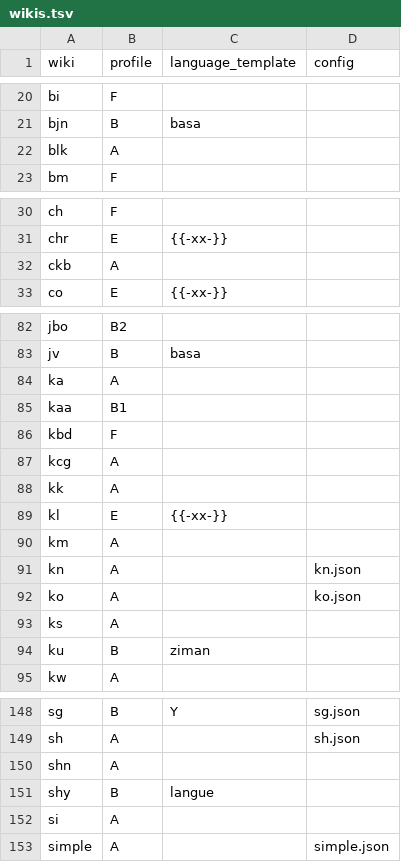
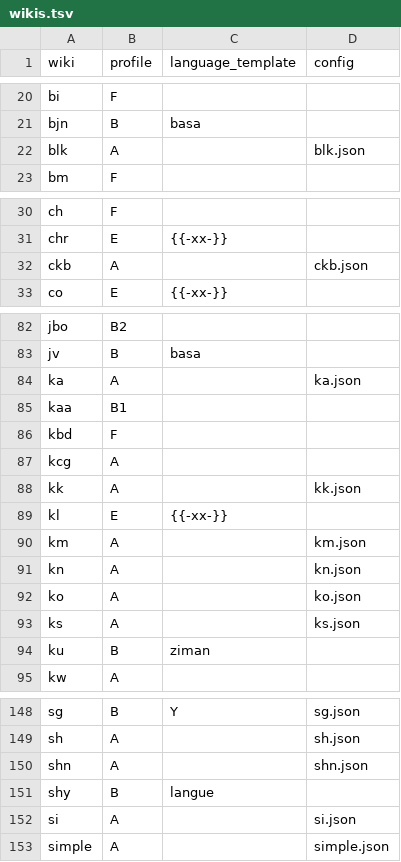
Before and after one commit to nlp-and-learning/wiktparse, a TSV file: res/wiktionary/wikis.tsv, drawn as a sheet; only a part is shown, gaps mark what is left out; the diff covers the shown part only.

```diff
--- a/res/wiktionary/wikis.tsv
+++ b/res/wiktionary/wikis.tsv
@@ -21,3 +21,3 @@ bi	F
 bjn	B	basa	
-blk	A		
+blk	A		blk.json
 bm	F		
@@ -31,3 +31,3 @@ ch	F
 chr	E	{{-xx-}}	
-ckb	A		
+ckb	A		ckb.json
 co	E	{{-xx-}}	
@@ -83,3 +83,3 @@ jbo	B2
 jv	B	basa	
-ka	A		
+ka	A		ka.json
 kaa	B1		
@@ -87,8 +87,8 @@ kbd	F
 kcg	A		
-kk	A		
+kk	A		kk.json
 kl	E	{{-xx-}}	
-km	A		
+km	A		km.json
 kn	A		kn.json
 ko	A		ko.json
-ks	A		
+ks	A		ks.json
 ku	B	ziman	
@@ -149,5 +149,5 @@ sg	B	Y	sg.json
 sh	A		sh.json
-shn	A		
+shn	A		shn.json
 shy	B	langue	
-si	A		
+si	A		si.json
 simple	A		simple.json
```
Also changed, not shown: 4 edited cells elsewhere in this file, 17 other files.
